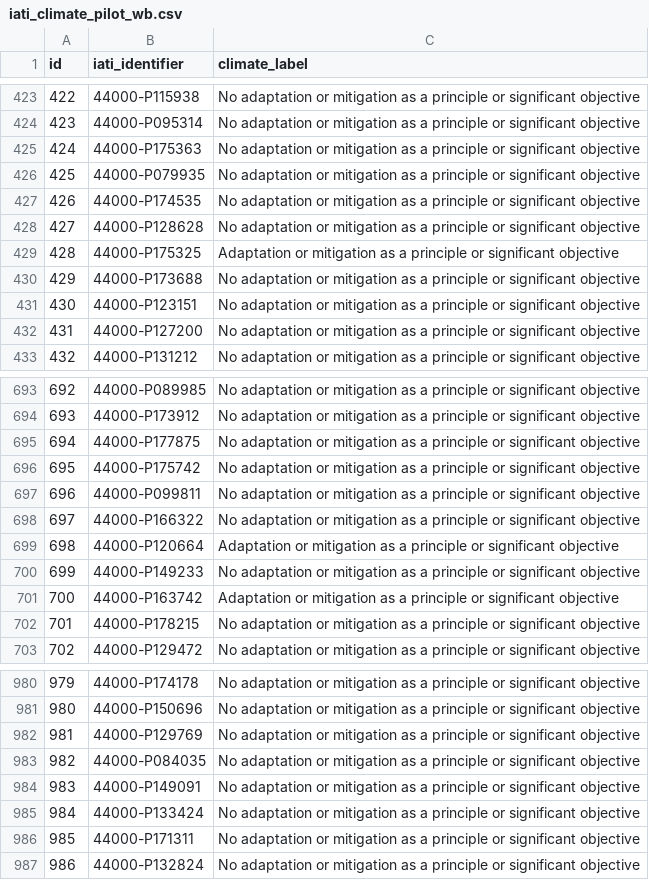
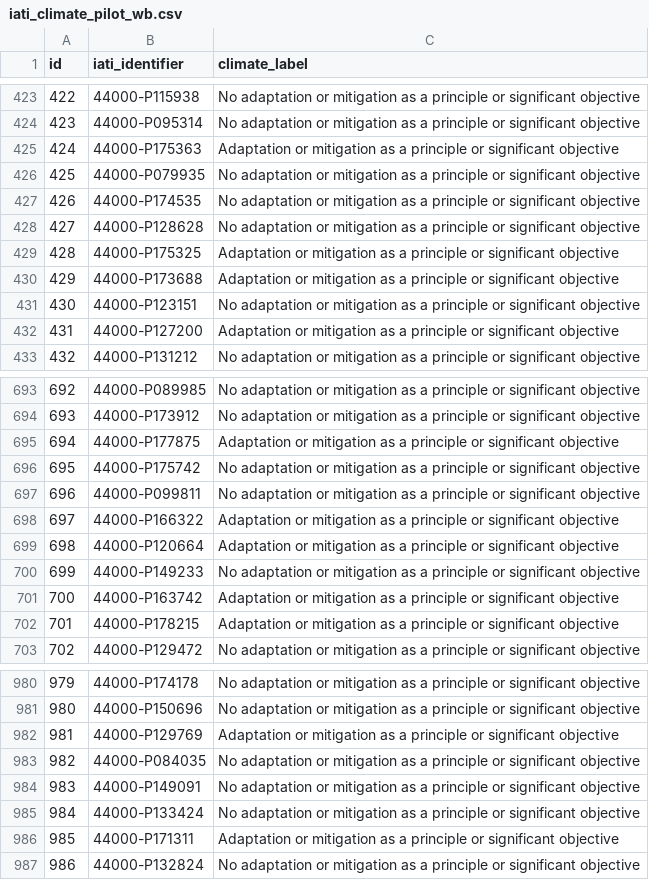
Before and after one commit to akmiller01/document-classification-workbench, a CSV file: metadata/iati_climate_pilot_wb.csv, drawn as a sheet; only a part is shown, gaps mark what is left out; the diff covers the shown part only.

```diff
--- a/metadata/iati_climate_pilot_wb.csv
+++ b/metadata/iati_climate_pilot_wb.csv
@@ -424,3 +424,3 @@ id,iati_identifier,climate_label
 423,44000-P095314,No adaptation or mitigation as a principle or significant objective
-424,44000-P175363,No adaptation or mitigation as a principle or significant objective
+424,44000-P175363,Adaptation or mitigation as a principle or significant objective
 425,44000-P079935,No adaptation or mitigation as a principle or significant objective
@@ -429,5 +429,5 @@ id,iati_identifier,climate_label
 428,44000-P175325,Adaptation or mitigation as a principle or significant objective
-429,44000-P173688,No adaptation or mitigation as a principle or significant objective
+429,44000-P173688,Adaptation or mitigation as a principle or significant objective
 430,44000-P123151,No adaptation or mitigation as a principle or significant objective
-431,44000-P127200,No adaptation or mitigation as a principle or significant objective
+431,44000-P127200,Adaptation or mitigation as a principle or significant objective
 432,44000-P131212,No adaptation or mitigation as a principle or significant objective
@@ -694,6 +694,6 @@ id,iati_identifier,climate_label
 693,44000-P173912,No adaptation or mitigation as a principle or significant objective
-694,44000-P177875,No adaptation or mitigation as a principle or significant objective
+694,44000-P177875,Adaptation or mitigation as a principle or significant objective
 695,44000-P175742,No adaptation or mitigation as a principle or significant objective
 696,44000-P099811,No adaptation or mitigation as a principle or significant objective
-697,44000-P166322,No adaptation or mitigation as a principle or significant objective
+697,44000-P166322,Adaptation or mitigation as a principle or significant objective
 698,44000-P120664,Adaptation or mitigation as a principle or significant objective
@@ -701,3 +701,3 @@ id,iati_identifier,climate_label
 700,44000-P163742,Adaptation or mitigation as a principle or significant objective
-701,44000-P178215,No adaptation or mitigation as a principle or significant objective
+701,44000-P178215,Adaptation or mitigation as a principle or significant objective
 702,44000-P129472,No adaptation or mitigation as a principle or significant objective
@@ -981,3 +981,3 @@ id,iati_identifier,climate_label
 980,44000-P150696,No adaptation or mitigation as a principle or significant objective
-981,44000-P129769,No adaptation or mitigation as a principle or significant objective
+981,44000-P129769,Adaptation or mitigation as a principle or significant objective
 982,44000-P084035,No adaptation or mitigation as a principle or significant objective
@@ -985,3 +985,3 @@ id,iati_identifier,climate_label
 984,44000-P133424,No adaptation or mitigation as a principle or significant objective
-985,44000-P171311,No adaptation or mitigation as a principle or significant objective
+985,44000-P171311,Adaptation or mitigation as a principle or significant objective
 986,44000-P132824,No adaptation or mitigation as a principle or significant objective
```
Also changed, not shown: 119 edited cells elsewhere in this file, 3 other files.
